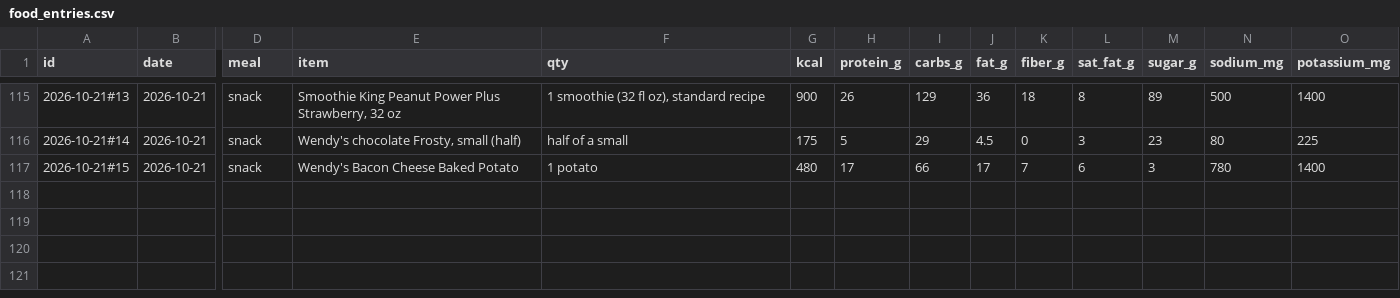
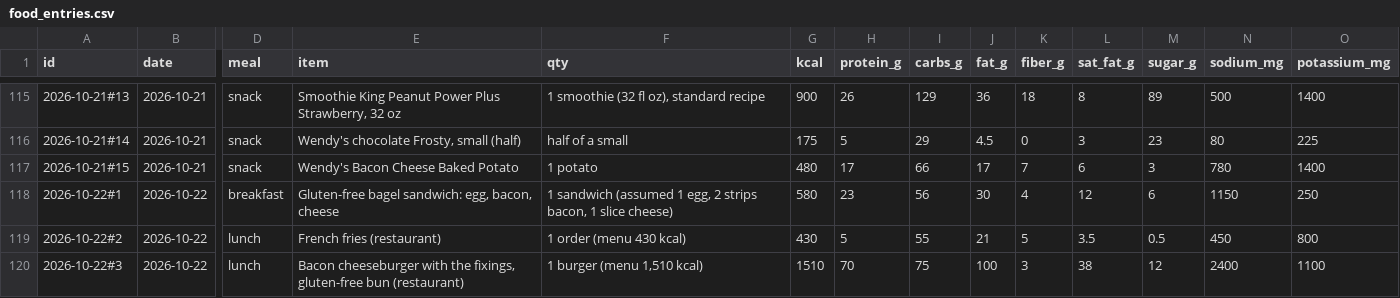
Before and after one commit to bro2jo/leyenda, a CSV file: real/logs/food_entries.csv, drawn as a sheet; only a part is shown, gaps mark what is left out; rows hold the shown columns only; the diff names each change by its address in the sheet, - before the commit and + after, or states it on an @@ line.

```diff
--- a/real/logs/food_entries.csv
+++ b/real/logs/food_entries.csv
+row 118: 2026-10-22#1 | 2026-10-22 | breakfast | Gluten-free bagel sandwich: egg, bacon, cheese | 1 sandwich (assumed 1 egg, 2 strips bacon, 1 slice cheese) | 580 | 23 | 56 | 30 | 4 | 12 | 6 | 1150 | 250
+row 119: 2026-10-22#2 | 2026-10-22 | lunch | French fries (restaurant) | 1 order (menu 430 kcal) | 430 | 5 | 55 | 21 | 5 | 3.5 | 0.5 | 450 | 800
+row 120: 2026-10-22#3 | 2026-10-22 | lunch | Bacon cheeseburger with the fixings, gluten-free bun (restaurant) | 1 burger (menu 1,510 kcal) | 1510 | 70 | 75 | 100 | 3 | 38 | 12 | 2400 | 1100
```
Also changed, not shown: real/logs/nutrition_log.csv, 2 other files.
